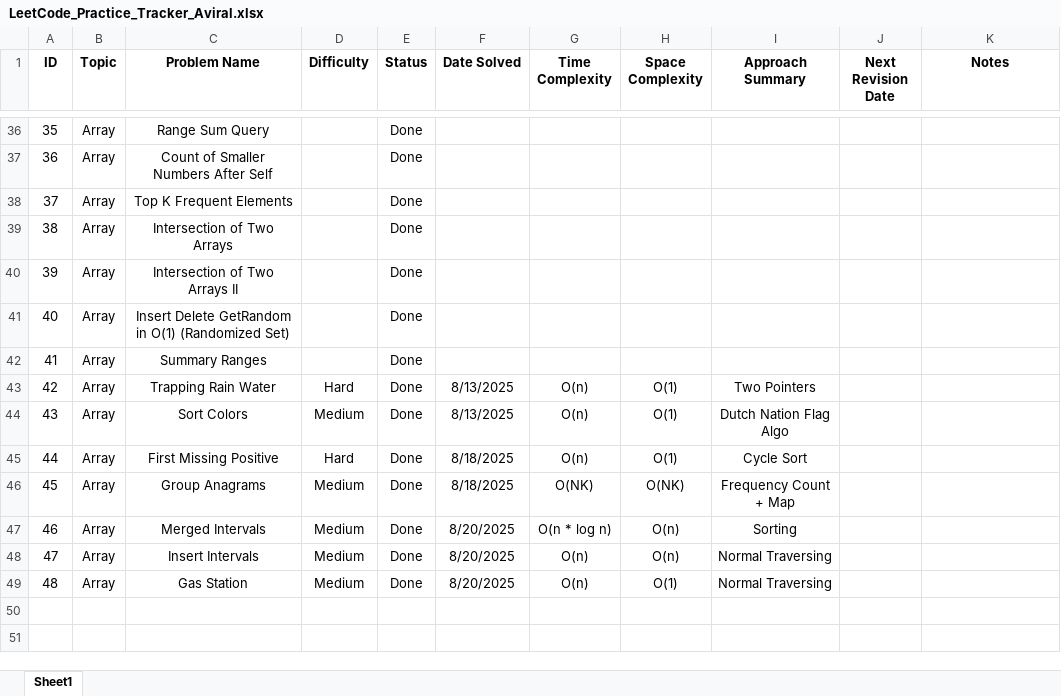
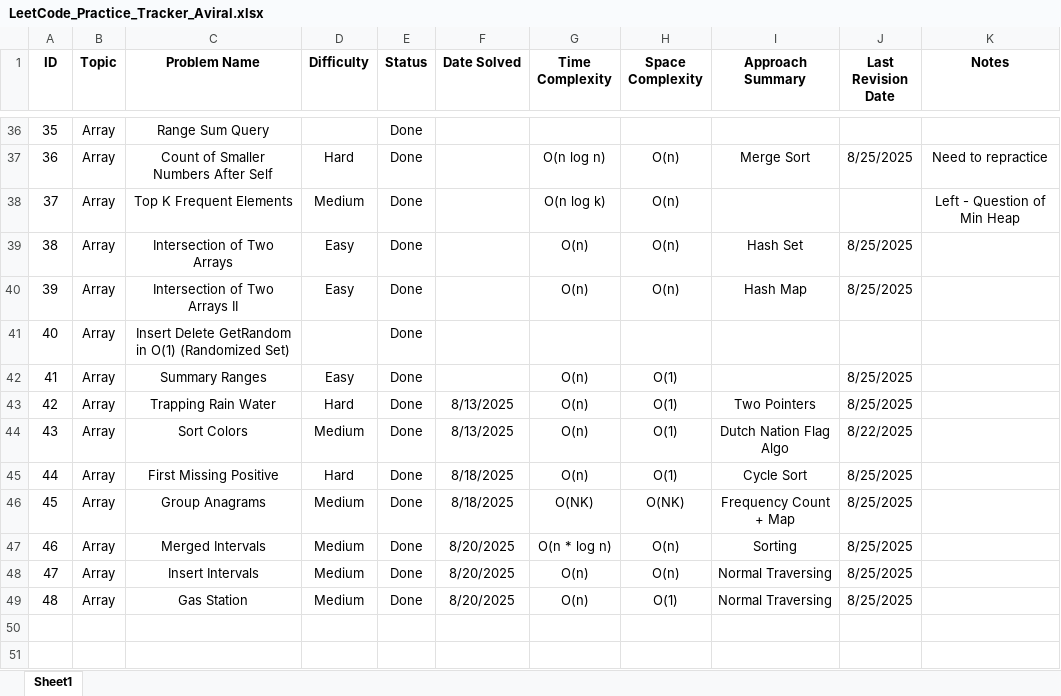
Before and after one commit to Aviral-Kaushik/Dsa-Interview-Prep, an Excel workbook: LeetCode_Practice_Tracker_Aviral.xlsx, sheet Sheet1, drawn as a sheet; only a part is shown, gaps mark what is left out; values as stored, in another font and other column widths than the file's, no borders; the diff covers the shown part only; the diff names each change by its address in the sheet, - before the commit and + after, or states it on an @@ line.

Commit message:
Completed Revision of all array questions.

```diff
--- a/LeetCode_Practice_Tracker_Aviral.xlsx (sheet Sheet1)
+++ b/LeetCode_Practice_Tracker_Aviral.xlsx (sheet Sheet1)
-J1: Next Revision Date
+J1: Last Revision Date
-D37 (Difficulty): (empty)
+D37 (Difficulty): Hard
-G37 (Time Complexity): (empty)
+G37 (Time Complexity): O(n log n)
-H37:H40 (Space Complexity): (empty)
+H37:H40 (Space Complexity): O(n)
-I37 (Approach Summary): (empty)
+I37 (Approach Summary): Merge Sort
-J37 (Last Revision Date): (empty)
+J37 (Last Revision Date): 8/25/2025
-K37 (Notes): (empty)
+K37 (Notes): Need to repractice
-D38 (Difficulty): (empty)
+D38 (Difficulty): Medium
-G38 (Time Complexity): (empty)
+G38 (Time Complexity): O(n log k)
-K38 (Notes): (empty)
+K38 (Notes): Left - Question of Min Heap
-D39:D40 (Difficulty): (empty)
+D39:D40 (Difficulty): Easy
-G39:G40 (Time Complexity): (empty)
+G39:G40 (Time Complexity): O(n)
-I39 (Approach Summary): (empty)
+I39 (Approach Summary): Hash Set
-J39:J40 (Last Revision Date): (empty)
+J39:J40 (Last Revision Date): 8/25/2025
-I40 (Approach Summary): (empty)
+I40 (Approach Summary): Hash Map
-D42 (Difficulty): (empty)
+D42 (Difficulty): Easy
-G42 (Time Complexity): (empty)
+G42 (Time Complexity): O(n)
-H42 (Space Complexity): (empty)
+H42 (Space Complexity): O(1)
-J42:J43 (Last Revision Date): (empty)
+J42:J43 (Last Revision Date): 8/25/2025
-J44 (Last Revision Date): (empty)
+J44 (Last Revision Date): 8/22/2025
-J45:J49 (Last Revision Date): (empty)
+J45:J49 (Last Revision Date): 8/25/2025
```
Also changed, not shown: 125 edited cells elsewhere in this sheet.
